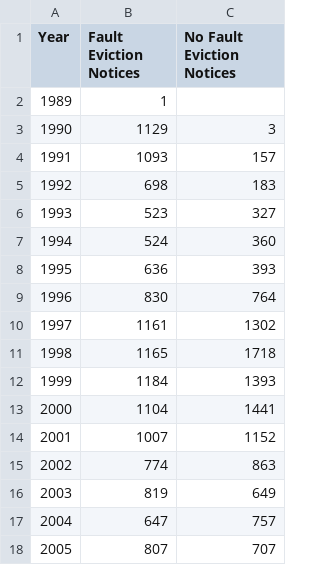
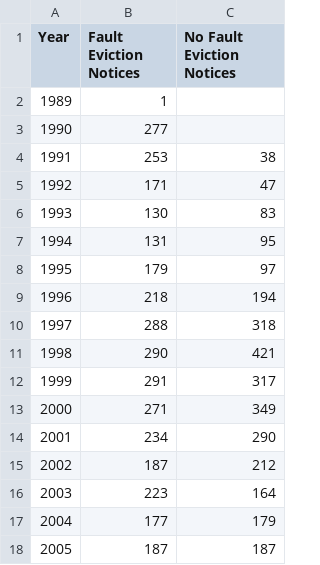
Before and after one commit to DataSF/summary-data, a CSV file: eviction_notices_by_fault_count.csv, drawn as a sheet; only a part is shown; the diff covers the shown part only.

```diff
--- a/eviction_notices_by_fault_count.csv
+++ b/eviction_notices_by_fault_count.csv
@@ -2,17 +2,17 @@ Year,Fault Eviction Notices,No Fault Eviction Notices
 1989,1,
-1990,1129,3
-1991,1093,157
-1992,698,183
-1993,523,327
-1994,524,360
-1995,636,393
-1996,830,764
-1997,1161,1302
-1998,1165,1718
-1999,1184,1393
-2000,1104,1441
-2001,1007,1152
-2002,774,863
-2003,819,649
-2004,647,757
-2005,807,707
+1990,277,
+1991,253,38
+1992,171,47
+1993,130,83
+1994,131,95
+1995,179,97
+1996,218,194
+1997,288,318
+1998,290,421
+1999,291,317
+2000,271,349
+2001,234,290
+2002,187,212
+2003,223,164
+2004,177,179
+2005,187,187
```
Also changed, not shown: 18 edited cells elsewhere in this file, cap_imp_petitions_filed.csv, eviction_notices_affecting_supply.csv, 3 other files.
